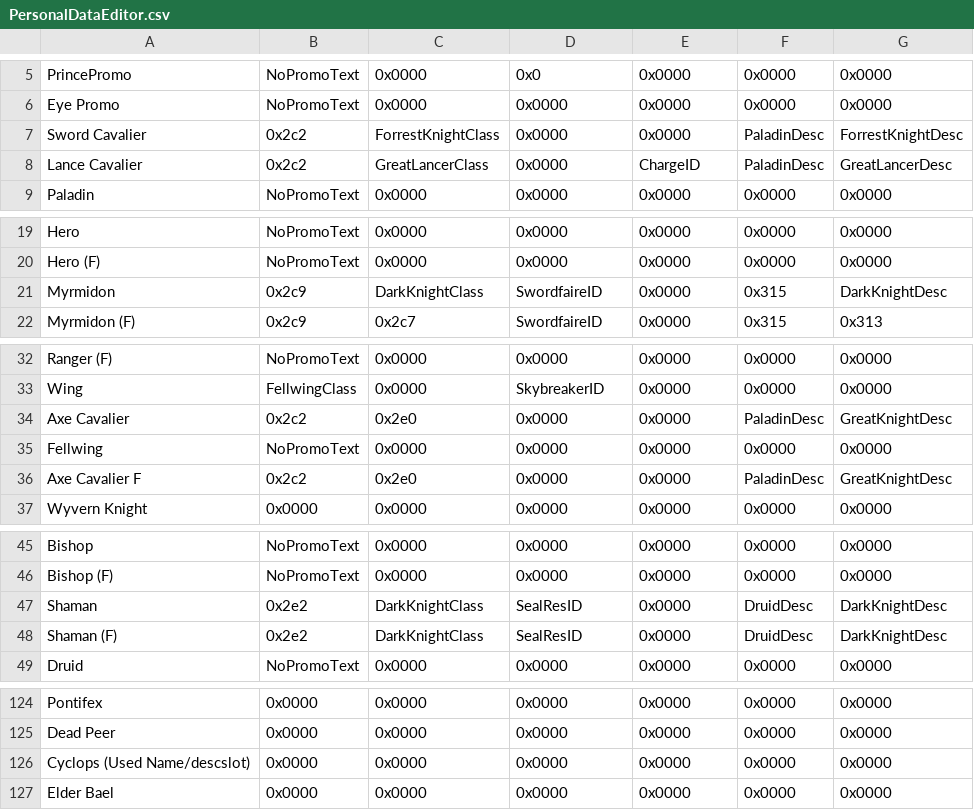
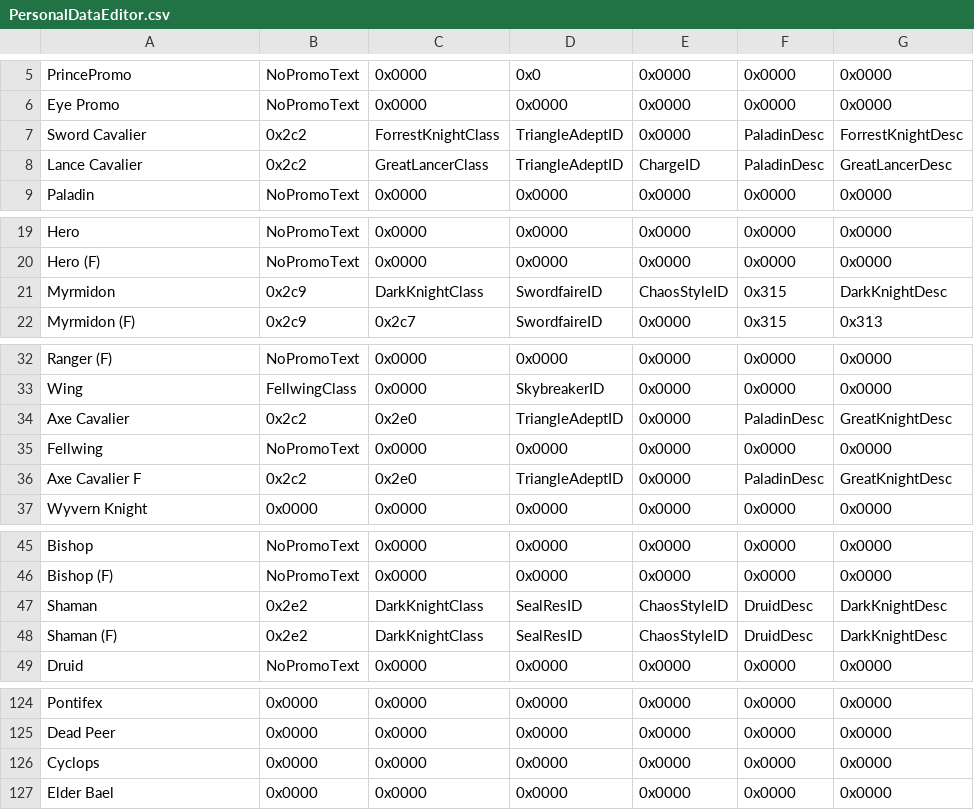
Before and after one commit to ToumeiHana/Inheritors-Build, a CSV file: Tables/NightmareModules/Misc/PersonalDataEditor.csv, drawn as a sheet; only a part is shown, gaps mark what is left out.

```diff
--- a/Tables/NightmareModules/Misc/PersonalDataEditor.csv
+++ b/Tables/NightmareModules/Misc/PersonalDataEditor.csv
@@ -6,4 +6,4 @@ PrincePromo,NoPromoText,0x0000,0x0,0x0000,0x0000,0x0000
 Eye Promo,NoPromoText,0x0000,0x0000,0x0000,0x0000,0x0000
-Sword Cavalier,0x2c2,ForrestKnightClass,0x0000,0x0000,PaladinDesc,ForrestKnightDesc
-Lance Cavalier,0x2c2,GreatLancerClass,0x0000,ChargeID,PaladinDesc,GreatLancerDesc
+Sword Cavalier,0x2c2,ForrestKnightClass,TriangleAdeptID,0x0000,PaladinDesc,ForrestKnightDesc
+Lance Cavalier,0x2c2,GreatLancerClass,TriangleAdeptID,ChargeID,PaladinDesc,GreatLancerDesc
 Paladin,NoPromoText,0x0000,0x0000,0x0000,0x0000,0x0000
@@ -20,3 +20,3 @@ Hero,NoPromoText,0x0000,0x0000,0x0000,0x0000,0x0000
 Hero (F),NoPromoText,0x0000,0x0000,0x0000,0x0000,0x0000
-Myrmidon,0x2c9,DarkKnightClass,SwordfaireID,0x0000,0x315,DarkKnightDesc
+Myrmidon,0x2c9,DarkKnightClass,SwordfaireID,ChaosStyleID,0x315,DarkKnightDesc
 Myrmidon (F),0x2c9,0x2c7,SwordfaireID,0x0000,0x315,0x313
@@ -33,5 +33,5 @@ Ranger (F),NoPromoText,0x0000,0x0000,0x0000,0x0000,0x0000
 Wing,FellwingClass,0x0000,SkybreakerID,0x0000,0x0000,0x0000
-Axe Cavalier,0x2c2,0x2e0,0x0000,0x0000,PaladinDesc,GreatKnightDesc
+Axe Cavalier,0x2c2,0x2e0,TriangleAdeptID,0x0000,PaladinDesc,GreatKnightDesc
 Fellwing,NoPromoText,0x0000,0x0000,0x0000,0x0000,0x0000
-Axe Cavalier F,0x2c2,0x2e0,0x0000,0x0000,PaladinDesc,GreatKnightDesc
+Axe Cavalier F,0x2c2,0x2e0,TriangleAdeptID,0x0000,PaladinDesc,GreatKnightDesc
 Wyvern Knight,0x0000,0x0000,0x0000,0x0000,0x0000,0x0000
@@ -46,4 +46,4 @@ Bishop,NoPromoText,0x0000,0x0000,0x0000,0x0000,0x0000
 Bishop (F),NoPromoText,0x0000,0x0000,0x0000,0x0000,0x0000
-Shaman,0x2e2,DarkKnightClass,SealResID,0x0000,DruidDesc,DarkKnightDesc
-Shaman (F),0x2e2,DarkKnightClass,SealResID,0x0000,DruidDesc,DarkKnightDesc
+Shaman,0x2e2,DarkKnightClass,SealResID,ChaosStyleID,DruidDesc,DarkKnightDesc
+Shaman (F),0x2e2,DarkKnightClass,SealResID,ChaosStyleID,DruidDesc,DarkKnightDesc
 Druid,NoPromoText,0x0000,0x0000,0x0000,0x0000,0x0000
@@ -125,3 +125,3 @@ Pontifex,0x0000,0x0000,0x0000,0x0000,0x0000,0x0000
 Dead Peer,0x0000,0x0000,0x0000,0x0000,0x0000,0x0000
-Cyclops (Used Name/descslot),0x0000,0x0000,0x0000,0x0000,0x0000,0x0000
+Cyclops,0x0000,0x0000,0x0000,0x0000,0x0000,0x0000
 Elder Bael,0x0000,0x0000,0x0000,0x0000,0x0000,0x0000
```
Also changed, not shown: Tables/NightmareModules/CharactersClasses/CharacterTable.csv, Tables/NightmareModules/CharactersClasses/ClassTable.csv, 35 other files.
